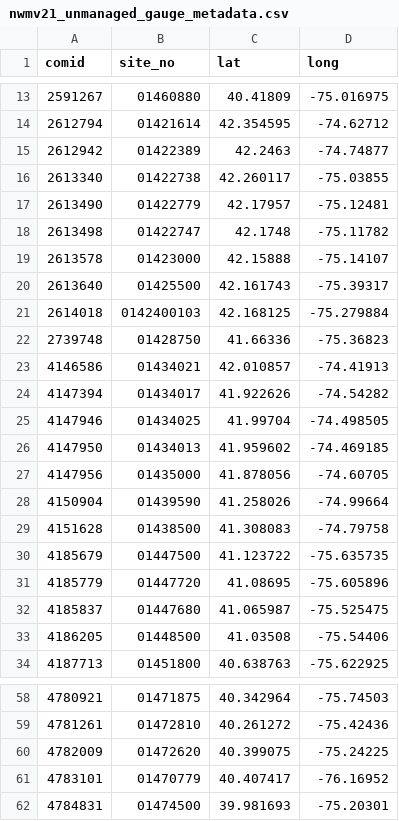
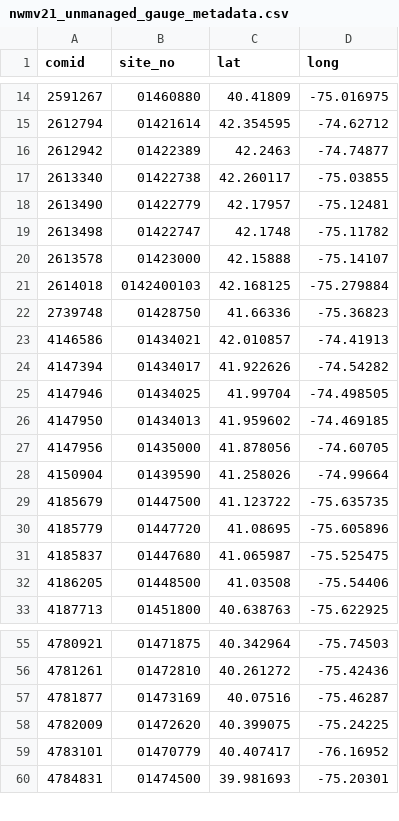
Before and after one commit to Pywr-DRB/DRB-Historic-Reconstruction, a CSV file: data/NWMv21/nwmv21_unmanaged_gauge_metadata.csv, drawn as a sheet; only a part is shown, gaps mark what is left out; the diff covers the shown part only.

```diff
--- a/data/NWMv21/nwmv21_unmanaged_gauge_metadata.csv
+++ b/data/NWMv21/nwmv21_unmanaged_gauge_metadata.csv
@@ -19,3 +20,2 @@ comid,site_no,lat,long
 2613578,01423000,42.15888,-75.14107
-2613640,01425500,42.161743,-75.39317
 2614018,0142400103,42.168125,-75.279884
@@ -28,3 +28,2 @@ comid,site_no,lat,long
 4150904,01439590,41.258026,-74.99664
-4151628,01438500,41.308083,-74.79758
 4185679,01447500,41.123722,-75.635735
@@ -59,2 +56,3 @@ comid,site_no,lat,long
 4781261,01472810,40.261272,-75.42436
+4781877,01473169,40.07516,-75.46287
 4782009,01472620,40.399075,-75.24225
```
Also changed, not shown: 5 added rows, 6 removed rows and 1 edited cell elsewhere in this file, 42 other files.
